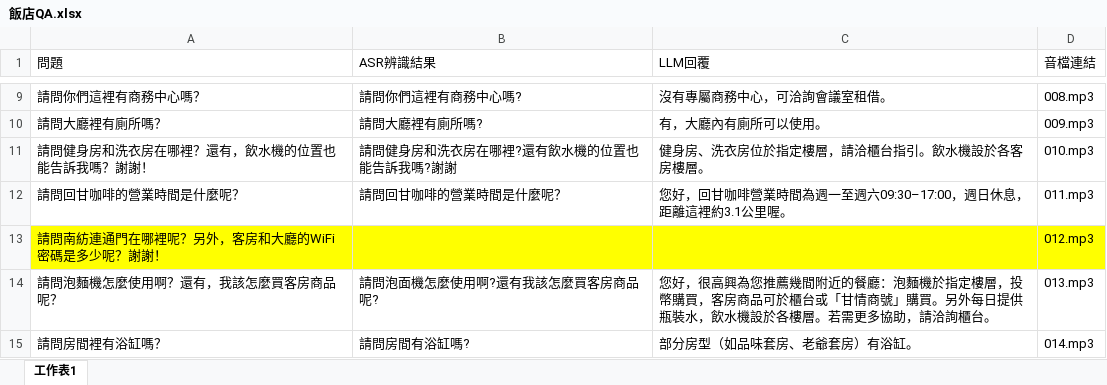
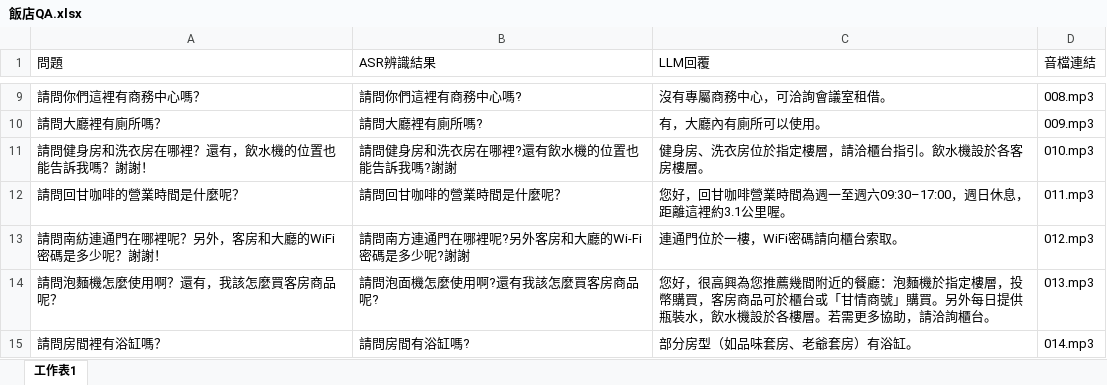
Before and after one commit to minshengchan/audio_demo_project, an Excel workbook: audio/zh/方案四/飯店QA/飯店QA.xlsx, sheet 工作表1, drawn as a sheet; only a part is shown, gaps mark what is left out; values as stored, in another font and other column widths than the file's, no borders; the diff names each change by its address in the sheet, - before the commit and + after, or states it on an @@ line.

```diff
--- a/audio/zh/方案四/飯店QA/飯店QA.xlsx (sheet 工作表1)
+++ b/audio/zh/方案四/飯店QA/飯店QA.xlsx (sheet 工作表1)
-A13:D13 fill: #FFFF00
+A13:D13 fill: none
-B13 (ASR辨識結果): (empty)
+B13 (ASR辨識結果): 請問南方連通門在哪裡呢?另外客房和大廳的Wi-Fi密碼是多少呢?謝謝
-C13 (LLM回覆): (empty)
+C13 (LLM回覆): 連通門位於一樓，WiFi密碼請向櫃台索取。
```
Also changed, not shown: audio/en/方案四/飯店QA/飯店QA.xlsx, audio/ja/方案四/飯店QA/飯店QA.xlsx, 1 other file.
